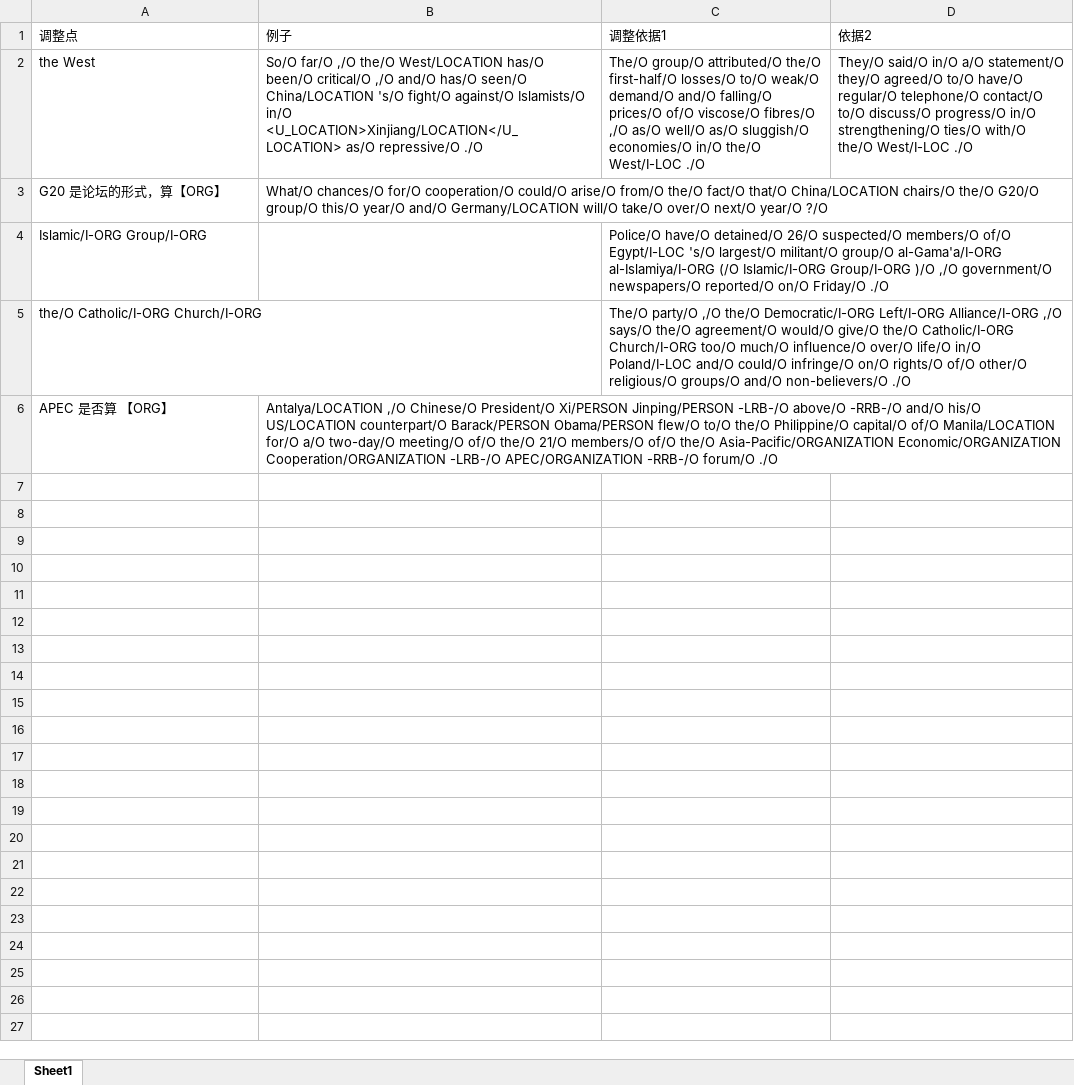
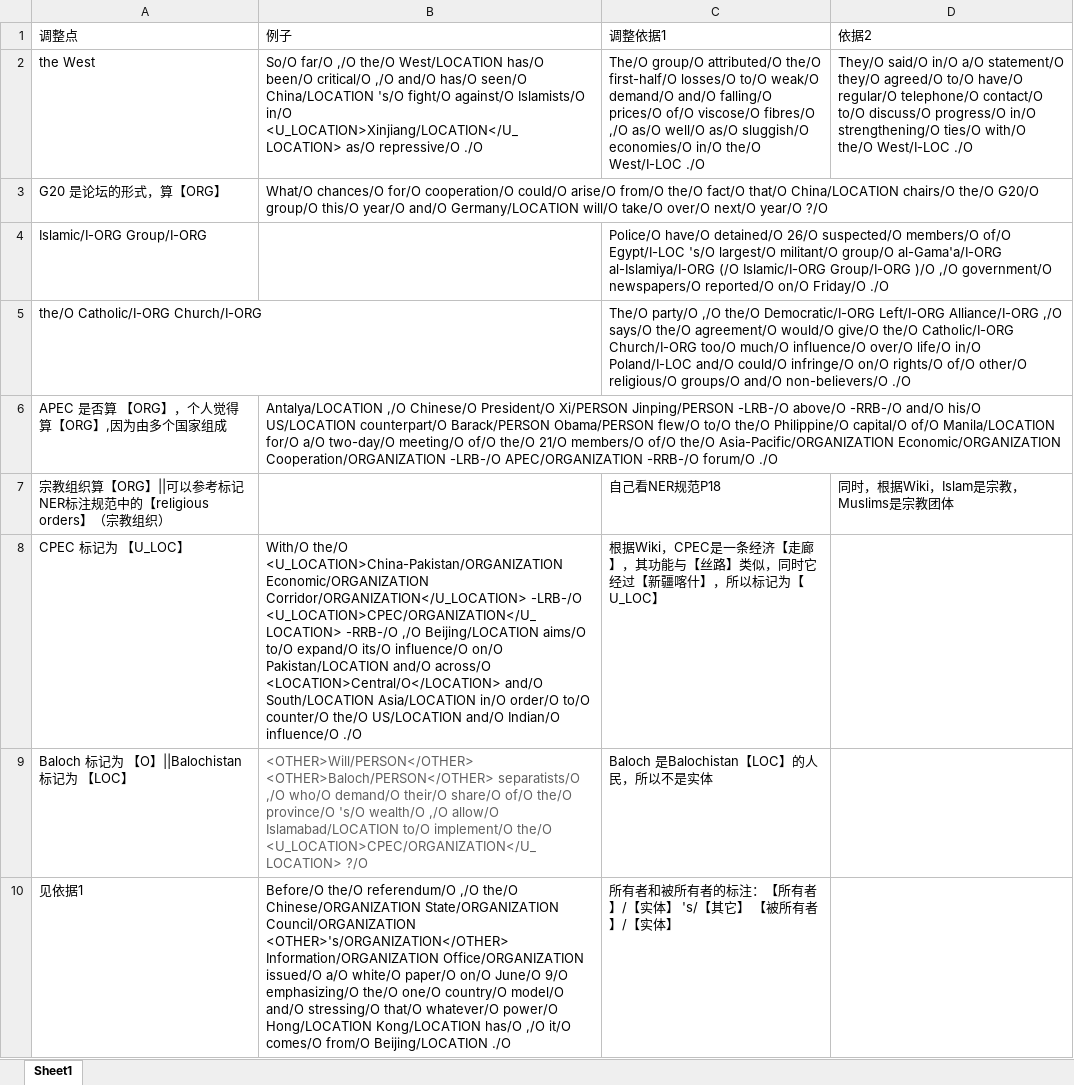
Before and after one commit to lgh21cn/webCrawler, an Excel workbook: NERPrj/self_tagged/需要调节的点.xlsx, sheet Sheet1, drawn as a sheet; only a part is shown; values as stored, in another font and other column widths than the file's, no borders; the diff covers the shown part only; the diff names each change by its address in the sheet, - before the commit and + after, or states it on an @@ line.

```diff
--- a/NERPrj/self_tagged/需要调节的点.xlsx (sheet Sheet1)
+++ b/NERPrj/self_tagged/需要调节的点.xlsx (sheet Sheet1)
-A6 (调整点): APEC 是否算 【ORG】
+A6 (调整点): APEC 是否算 【ORG】，个人觉得算【ORG】,因为由多个国家组成
+row 7: 宗教组织算【ORG】||可以参考标记NER标注规范中的【religious orders】（宗教组织） |  | 自己看NER规范P18 | 同时，根据Wiki，Islam是宗教，Muslims是宗教团体
+row 8: CPEC 标记为 【U_LOC】 | With/O the/O <U_LOCATION>China-Pakistan/ORGANIZATION Economic/ORGANIZATION Corridor/ORGANIZATION</U_LOCATION> -LRB-/O <U_LOCATION>CPEC/ORGANIZATION</U_LOCATION> -RRB-/O ,/O Beijing/LOCATION aims/O to/O expand/O its/O influence/O on/O Pakistan/LOCATION and/O across/O <LOCATION>Central/O</LOCATION> and/O South/LOCATION Asia/LOCATION in/O order/O to/O counter/O the/O US/LOCATION and/O Indian/O influence/O ./O | 根据Wiki，CPEC是一条经济【走廊】，其功能与【丝路】类似，同时它经过【新疆喀什】，所以标记为【U_LOC】
+row 9: Baloch 标记为 【O】||Balochistan 标记为 【LOC】 | <OTHER>Will/PERSON</OTHER> <OTHER>Baloch/PERSON</OTHER> separatists/O ,/O who/O demand/O their/O share/O of/O the/O province/O 's/O wealth/O ,/O allow/O Islamabad/LOCATION to/O implement/O the/O <U_LOCATION>CPEC/ORGANIZATION</U_LOCATION> ?/O | Baloch 是Balochistan【LOC】的人民，所以不是实体
+row 10: 见依据1 | Before/O the/O referendum/O ,/O the/O Chinese/ORGANIZATION State/ORGANIZATION Council/ORGANIZATION <OTHER>'s/ORGANIZATION</OTHER> Information/ORGANIZATION Office/ORGANIZATION issued/O a/O white/O paper/O on/O June/O 9/O emphasizing/O the/O one/O country/O model/O and/O stressing/O that/O whatever/O power/O Hong/LOCATION Kong/LOCATION has/O ,/O it/O comes/O from/O Beijing/LOCATION ./O | 所有者和被所有者的标注：【所有者】/【实体】 's/【其它】 【被所有者】/【实体】
```
Also changed, not shown: 4 added rows elsewhere in this sheet, NERPrj/self_tagged/dwNews/dwNews_问题汇总.xlsx, 57 other files.
